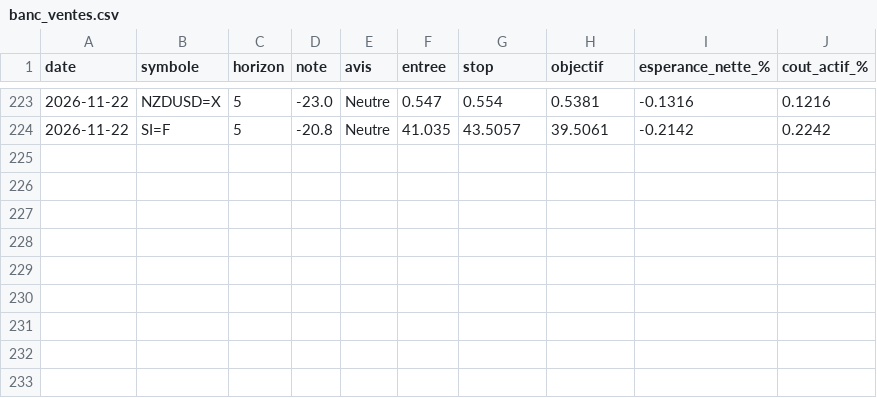
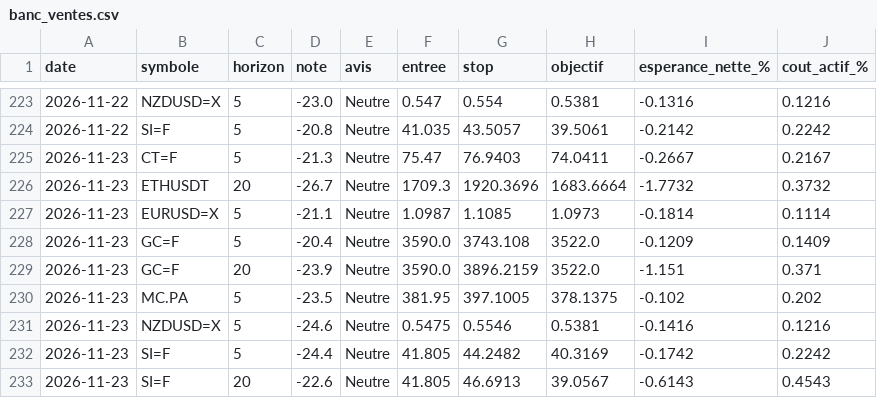
Before and after one commit to David-GNLF/marketlab, a CSV file: data_local/banc_ventes.csv, drawn as a sheet; only a part is shown, gaps mark what is left out.

```diff
--- a/data_local/banc_ventes.csv
+++ b/data_local/banc_ventes.csv
@@ -224 +224,10 @@ date,symbole,horizon,note,avis,entree,stop,objectif,esperance_nette_%,cout_actif
 2026-11-22,SI=F,5,-20.8,Neutre,41.035,43.5057,39.5061,-0.2142,0.2242
+2026-11-23,CT=F,5,-21.3,Neutre,75.47,76.9403,74.0411,-0.2667,0.2167
+2026-11-23,ETHUSDT,20,-26.7,Neutre,1709.3,1920.3696,1683.6664,-1.7732,0.3732
+2026-11-23,EURUSD=X,5,-21.1,Neutre,1.0987,1.1085,1.0973,-0.1814,0.1114
+2026-11-23,GC=F,5,-20.4,Neutre,3590.0,3743.108,3522.0,-0.1209,0.1409
+2026-11-23,GC=F,20,-23.9,Neutre,3590.0,3896.2159,3522.0,-1.151,0.371
+2026-11-23,MC.PA,5,-23.5,Neutre,381.95,397.1005,378.1375,-0.102,0.202
+2026-11-23,NZDUSD=X,5,-24.6,Neutre,0.5475,0.5546,0.5381,-0.1416,0.1216
+2026-11-23,SI=F,5,-24.4,Neutre,41.805,44.2482,40.3169,-0.1742,0.2242
+2026-11-23,SI=F,20,-22.6,Neutre,41.805,46.6913,39.0567,-0.6143,0.4543
```
Also changed, not shown: data_local/calendrier_historique.csv, data_local/journal_chaine.csv, 11 other files.
